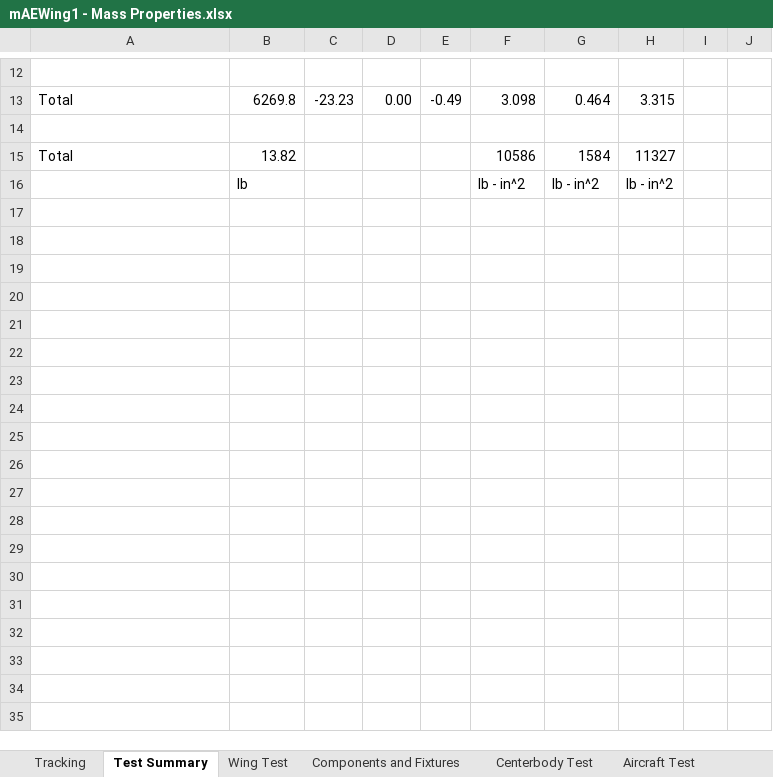
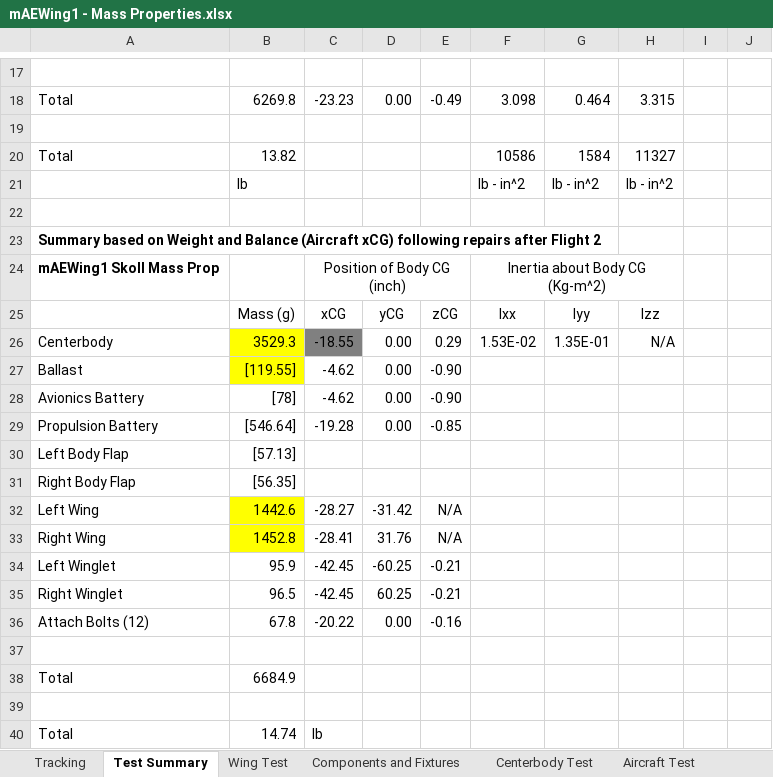
Before and after one commit to zhaowei0566/mAEWing1, an Excel workbook: Design/CAD/mAEWing1 - Mass Properties.xlsx, sheet Test Summary, drawn as a sheet; only a part is shown, gaps mark what is left out; values as stored, in another font and other column widths than the file's, no borders; the diff covers the shown part only; the diff names each change by its address in the sheet, - before the commit and + after, or states it on an @@ line.

Commit message:
Updated Mass Properties following Flight 2
update included repair mass and updated ballast based on component
weighing and longitudinal CG balance.

```diff
--- a/Design/CAD/mAEWing1 - Mass Properties.xlsx (sheet Test Summary)
+++ b/Design/CAD/mAEWing1 - Mass Properties.xlsx (sheet Test Summary)
+row 22: (empty)
+row 23: Summary based on Weight and Balance (Aircraft xCG) following repairs after Flight 2
+row 24: mAEWing1 Skoll Mass Prop |  | Position of Body CG (inch) |  |  | Inertia about Body CG (Kg-m^2)
+row 25:  | Mass (g) | xCG | yCG | zCG | Ixx | Iyy | Izz
+row 26: Centerbody | 3529.3 | -18.55 | 0.00 | 0.29 | 1.53E-02 | 1.35E-01 | N/A
+row 27: Ballast | [119.55] | -4.62 | 0.00 | -0.90
+row 28: Avionics Battery | [78] | -4.62 | 0.00 | -0.90
+row 29: Propulsion Battery | [546.64] | -19.28 | 0.00 | -0.85
+row 30: Left Body Flap | [57.13]
+row 31: Right Body Flap | [56.35]
+row 32: Left Wing | 1442.6 | -28.27 | -31.42 | N/A
+row 33: Right Wing | 1452.8 | -28.41 | 31.76 | N/A
+row 34: Left Winglet | 95.9 | -42.45 | -60.25 | -0.21
+row 35: Right Winglet | 96.5 | -42.45 | 60.25 | -0.21
+row 36: Attach Bolts (12) | 67.8 | -20.22 | 0.00 | -0.16
+row 37: (empty)
+row 38: Total | 6684.9
+row 39: (empty)
+row 40: Total | 14.74 | lb
```
Also changed, not shown: 5 added rows and 4 edited cells elsewhere in this sheet, sheet Tracking, formulas that keep their value, charts or pictures.
